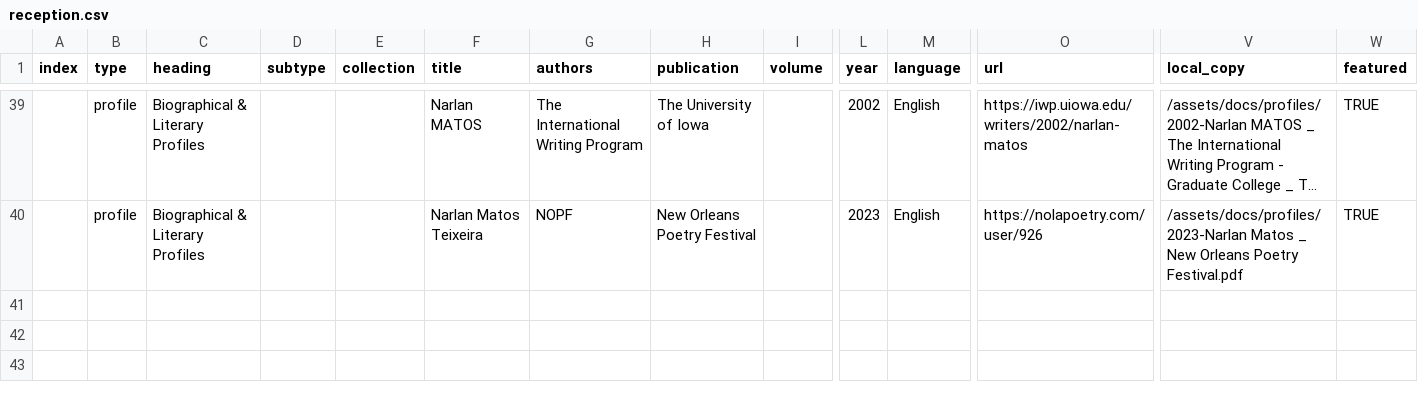
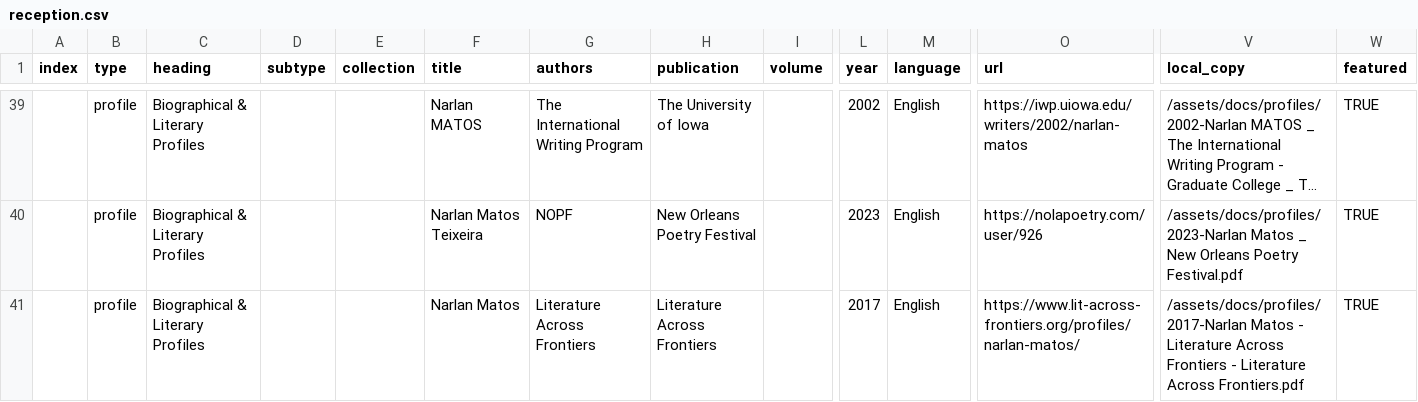
Before and after one commit to narlanmatos/narlanmatos.github.io, a CSV file: _data/reception.csv, drawn as a sheet; only a part is shown, gaps mark what is left out; long unchanged cells end in …; rows hold the shown columns only; the diff names each change by its address in the sheet, - before the commit and + after, or states it on an @@ line.

Commit message:
add LAF profiles

```diff
--- a/_data/reception.csv
+++ b/_data/reception.csv
+row 41:  | profile | Biographical & Literary Profiles |  |  | Narlan Matos | Literature Across Frontiers | Literature Across Frontiers |  | 2017 | English | https://www.lit-across-frontiers.org/profiles/narlan-matos/ | /assets/docs/profiles/2017-Narlan Matos - Literature Across Frontiers - Literature Across Frontiers.pdf | TRUE
```
Also changed, not shown: 1 other file.
